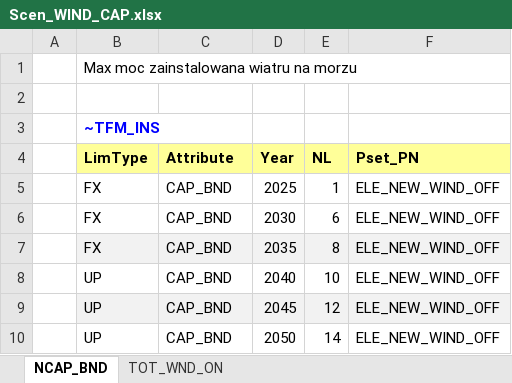
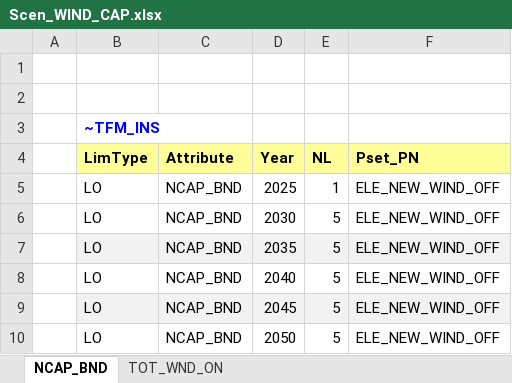
Before and after one commit to fnardella/MSc_SELECT, an Excel workbook: SuppXLS/Scen_WIND_CAP.xlsx, sheet NCAP_BND, drawn as a sheet; values as stored, in another font and other column widths than the file's, no borders; the diff names each change by its address in the sheet, - before the commit and + after, or states it on an @@ line.

```diff
--- a/SuppXLS/Scen_WIND_CAP.xlsx (sheet NCAP_BND)
+++ b/SuppXLS/Scen_WIND_CAP.xlsx (sheet NCAP_BND)
-B1 (LimType): Max moc zainstalowana wiatru na morzu
+B1 (LimType): (empty)
-B5:B7 (LimType): FX
+B5:B7 (LimType): LO
-C5:C10 (Attribute): CAP_BND
+C5:C10 (Attribute): NCAP_BND
-E6 (NL): 6
+E6 (NL): 5
-E7 (NL): 8
+E7 (NL): 5
-B8:B10 (LimType): UP
+B8:B10 (LimType): LO
-E8 (NL): 10
+E8 (NL): 5
-E9 (NL): 12
+E9 (NL): 5
-E10 (NL): 14
+E10 (NL): 5
```
Also changed, not shown: sheet TOT_WND_ON, 8 other files.
